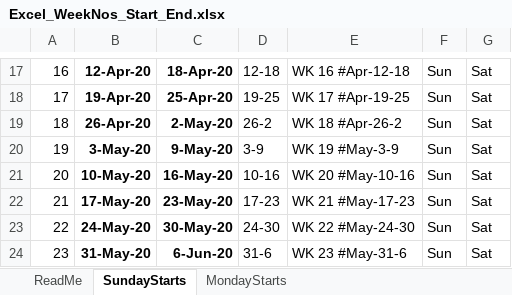
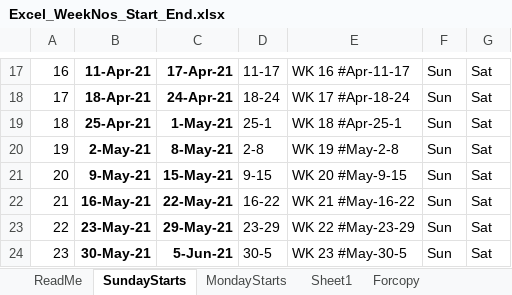
Before and after one commit to apoovendran/Utilities, an Excel workbook: Excel_WeekNos_Start_End/Excel_WeekNos_Start_End.xlsx, sheet SundayStarts, drawn as a sheet; only a part is shown, gaps mark what is left out; values as stored, in another font and other column widths than the file's, no borders; the diff covers the shown part only; the diff names each change by its address in the sheet, - before the commit and + after, or states it on an @@ line.

Commit message:
Update Excel_WeekNos_Start_End.xlsx
cleaned up

```diff
--- a/Excel_WeekNos_Start_End/Excel_WeekNos_Start_End.xlsx (sheet SundayStarts)
+++ b/Excel_WeekNos_Start_End/Excel_WeekNos_Start_End.xlsx (sheet SundayStarts)
+sheet tab: Sheet1
+sheet tab: Forcopy
-B17: 12-Apr-20
+B17: 11-Apr-21
-C17: 18-Apr-20
+C17: 17-Apr-21
-D17: 12-18
+D17: 11-17
-E17: WK 16 #Apr-12-18
+E17: WK 16 #Apr-11-17
-B18: 19-Apr-20
+B18: 18-Apr-21
-C18: 25-Apr-20
+C18: 24-Apr-21
-D18: 19-25
+D18: 18-24
-E18: WK 17 #Apr-19-25
+E18: WK 17 #Apr-18-24
-B19: 26-Apr-20
+B19: 25-Apr-21
-C19: 2-May-20
+C19: 1-May-21
-D19: 26-2
+D19: 25-1
-E19: WK 18 #Apr-26-2
+E19: WK 18 #Apr-25-1
-B20: 3-May-20
+B20: 2-May-21
-C20: 9-May-20
+C20: 8-May-21
-D20: 3-9
+D20: 2-8
-E20: WK 19 #May-3-9
+E20: WK 19 #May-2-8
-B21: 10-May-20
+B21: 9-May-21
-C21: 16-May-20
+C21: 15-May-21
-D21: 10-16
+D21: 9-15
-E21: WK 20 #May-10-16
+E21: WK 20 #May-9-15
-B22: 17-May-20
+B22: 16-May-21
-C22: 23-May-20
+C22: 22-May-21
-D22: 17-23
+D22: 16-22
-E22: WK 21 #May-17-23
+E22: WK 21 #May-16-22
-B23: 24-May-20
+B23: 23-May-21
-C23: 30-May-20
+C23: 29-May-21
-D23: 24-30
+D23: 23-29
-E23: WK 22 #May-24-30
+E23: WK 22 #May-23-29
-B24: 31-May-20
+B24: 30-May-21
-C24: 6-Jun-20
+C24: 5-Jun-21
-D24: 31-6
+D24: 30-5
-E24: WK 23 #May-31-6
+E24: WK 23 #May-30-5
```
Also changed, not shown: 183 edited cells elsewhere in this sheet, sheet MondayStarts.
